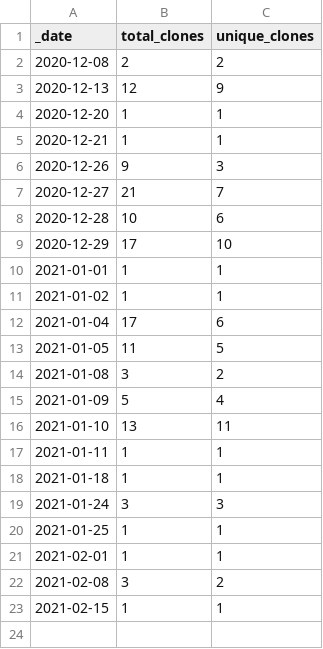
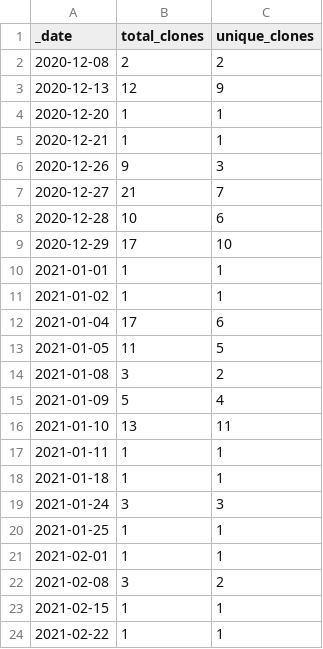
Before and after one commit to pablogalve/TurboX-Engine, a CSV file: traffic/clones.csv, drawn as a sheet.

Commit message:
GitHub traffic

```diff
--- a/traffic/clones.csv
+++ b/traffic/clones.csv
@@ -23 +23,2 @@ _date,total_clones,unique_clones
 2021-02-15,1,1
+2021-02-22,1,1
```
Also changed, not shown: traffic/views.csv, 1 other file.
